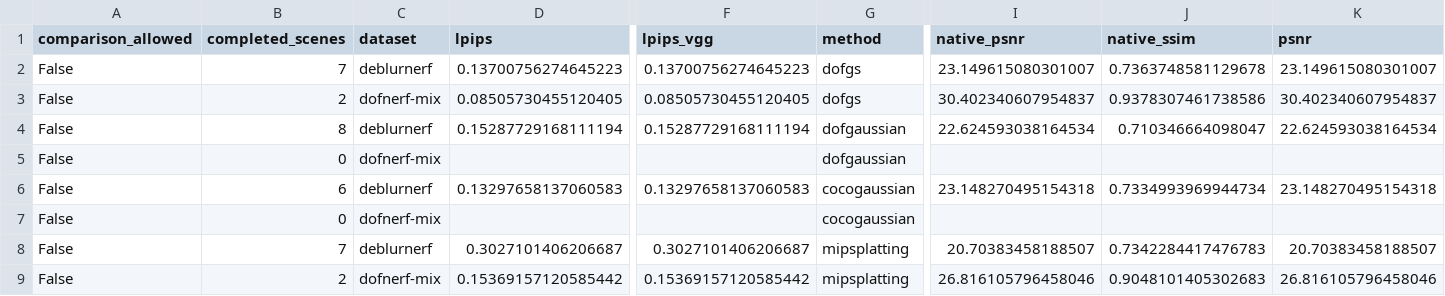
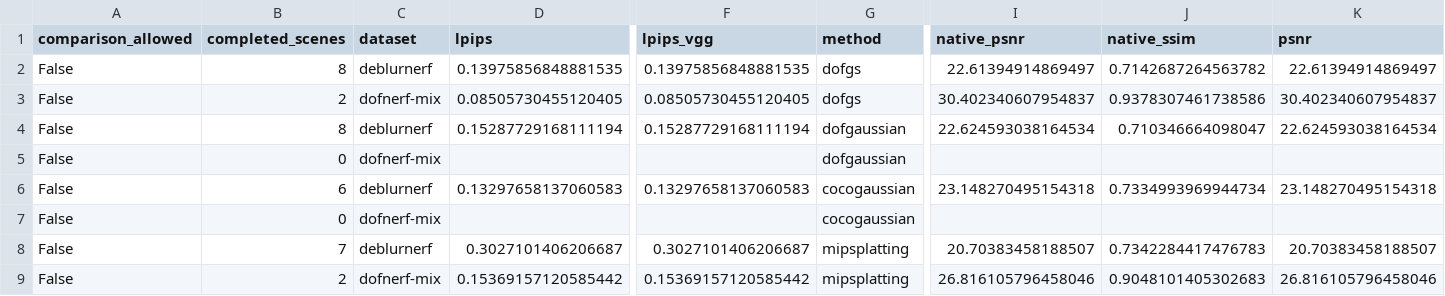
Before and after one commit to mengmcy1/OPPO-depth-guided-video-bokeh, a CSV file: 03_实验记录/records/dof-gs-repro-2026-11-05-round1-averages.csv, drawn as a sheet; only a part is shown, gaps mark what is left out; removed rows and columns are numbered as before the commit, all else as after; rows hold the shown columns only; the diff names each change by its address in the sheet, - before the commit and + after, or states it on an @@ line.

```diff
--- a/03_实验记录/records/dof-gs-repro-2026-11-05-round1-averages.csv
+++ b/03_实验记录/records/dof-gs-repro-2026-11-05-round1-averages.csv
-row 2: False | 7 | deblurnerf | 0.13700756274645223 | 0.13700756274645223 | dofgs | 23.149615080301007 | 0.7363748581129678 | 23.149615080301007
+row 2: False | 8 | deblurnerf | 0.13975856848881535 | 0.13975856848881535 | dofgs | 22.61394914869497 | 0.7142687264563782 | 22.61394914869497
```
Also changed, not shown: 03_实验记录/records/dof-gs-repro-2026-11-05-round1-A-and-R0.csv, 2 other files.
